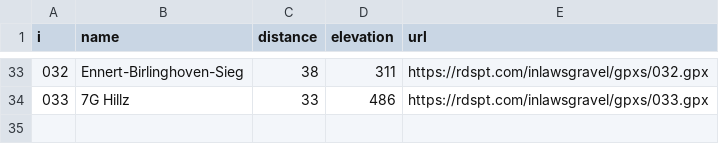
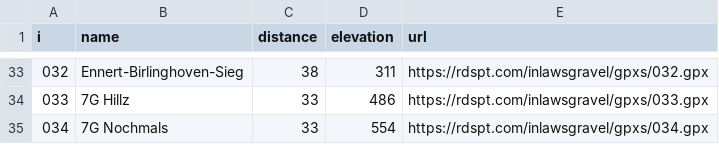
Before and after one commit to bearums/bearums.github.io, a CSV file: inlawsgravel/gpxs/info.csv, drawn as a sheet; only a part is shown, gaps mark what is left out; the diff names each change by its address in the sheet, - before the commit and + after, or states it on an @@ line.

Commit message:
updated inlaws gravel

```diff
--- a/inlawsgravel/gpxs/info.csv
+++ b/inlawsgravel/gpxs/info.csv
+row 35: 034 | 7G Nochmals | 33 | 554 | https://rdspt.com/inlawsgravel/gpxs/034.gpx
```
Also changed, not shown: 5 other files.
